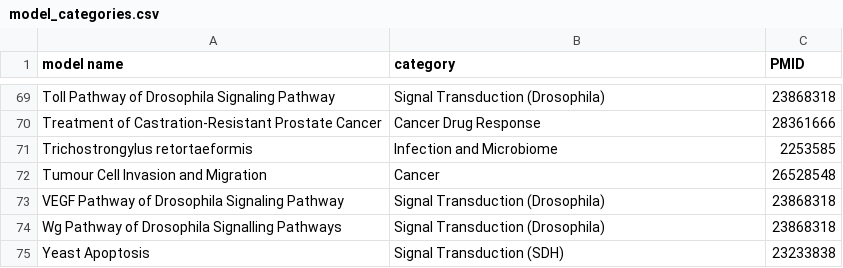
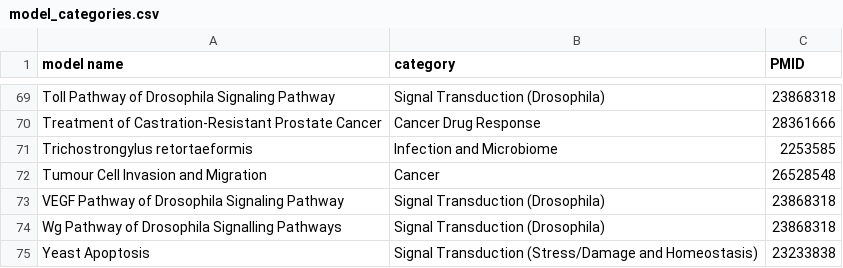
Before and after one commit to kyuhyongpark/cubewalkers-analysis, a CSV file: data/model_categories.csv, drawn as a sheet; only a part is shown, gaps mark what is left out; the diff covers the shown part only.

```diff
--- a/data/model_categories.csv
+++ b/data/model_categories.csv
@@ -74,2 +74,2 @@ VEGF Pathway of Drosophila Signaling Pathway,Signal Transduction (Drosophila),23
 Wg Pathway of Drosophila Signalling Pathways,Signal Transduction (Drosophila),23868318
-Yeast Apoptosis,Signal Transduction (SDH),23233838
+Yeast Apoptosis,Signal Transduction (Stress/Damage and Homeostasis),23233838
```
Also changed, not shown: 5 edited cells elsewhere in this file, 16 other files.
